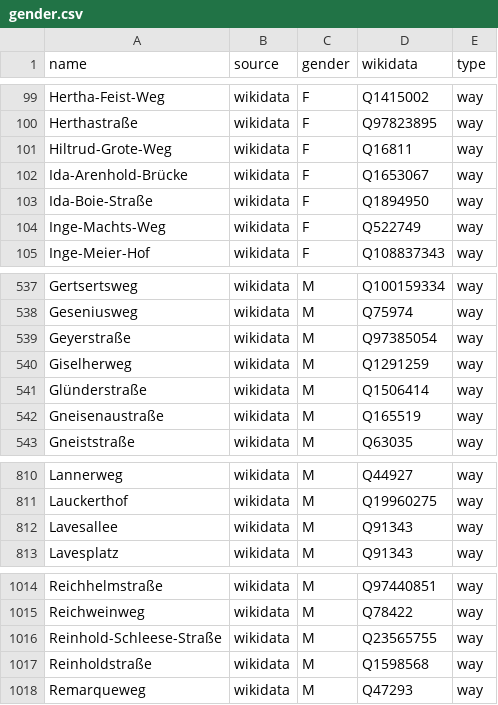
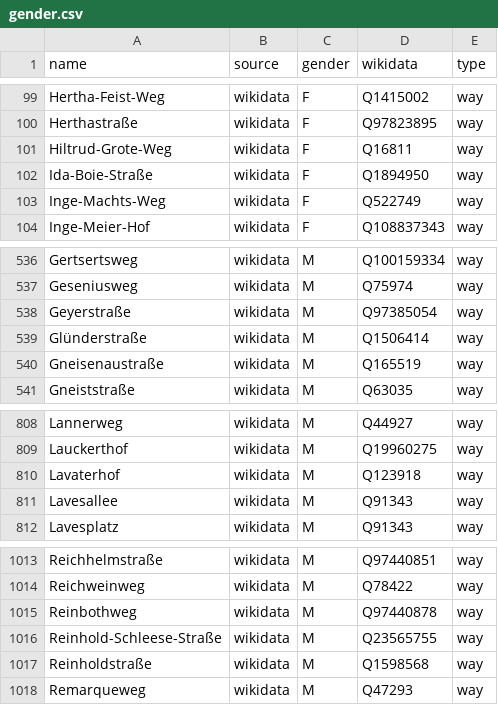
Before and after one commit to EqualStreetNames/equalstreetnames-hannover, a CSV file: data/gender.csv, drawn as a sheet; only a part is shown, gaps mark what is left out.

```diff
--- a/data/gender.csv
+++ b/data/gender.csv
@@ -101,3 +101,2 @@ Herthastraße,wikidata,F,Q97823895,way
 Hiltrud-Grote-Weg,wikidata,F,Q16811,way
-Ida-Arenhold-Brücke,wikidata,F,Q1653067,way
 Ida-Boie-Straße,wikidata,F,Q1894950,way
@@ -539,3 +538,2 @@ Geseniusweg,wikidata,M,Q75974,way
 Geyerstraße,wikidata,M,Q97385054,way
-Giselherweg,wikidata,M,Q1291259,way
 Glünderstraße,wikidata,M,Q1506414,way
@@ -811,2 +809,3 @@ Lannerweg,wikidata,M,Q44927,way
 Lauckerthof,wikidata,M,Q19960275,way
+Lavaterhof,wikidata,M,Q123918,way
 Lavesallee,wikidata,M,Q91343,way
@@ -1015,2 +1014,3 @@ Reichhelmstraße,wikidata,M,Q97440851,way
 Reichweinweg,wikidata,M,Q78422,way
+Reinbothweg,wikidata,M,Q97440878,way
 Reinhold-Schleese-Straße,wikidata,M,Q23565755,way
```
Also changed, not shown: data/other.csv, 3 other files.
